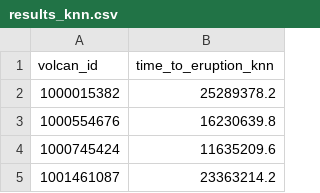
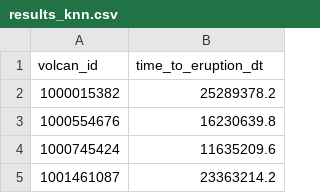
Before and after one commit to AitorRD/TFG-Vulcan-Prediction, a CSV file: src/predict/results/results_knn.csv (was src/train/results/results_knn.csv), drawn as a sheet; only a part is shown.

```diff
--- a/src/train/results/results_knn.csv
+++ b/src/predict/results/results_knn.csv
@@ -1,2 +1,2 @@
-volcan_id,time_to_eruption_knn
+volcan_id,time_to_eruption_dt
 1000015382,25289378.2
```
Also changed, not shown: 17 other files.
